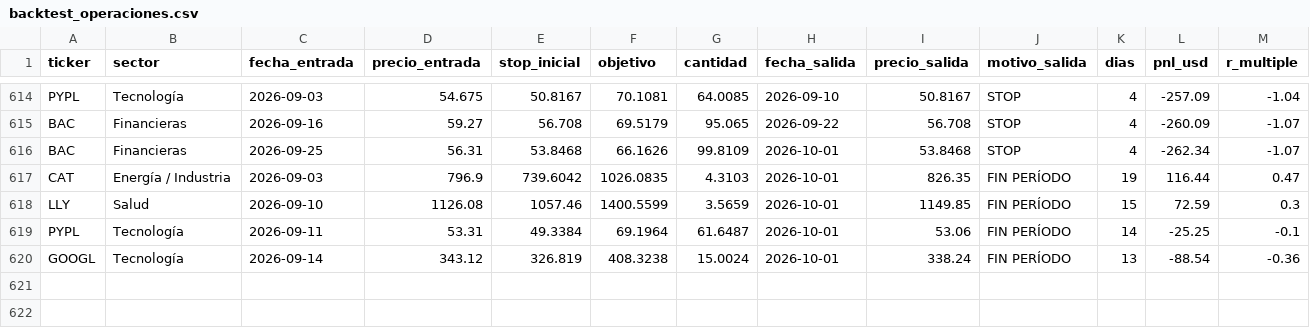
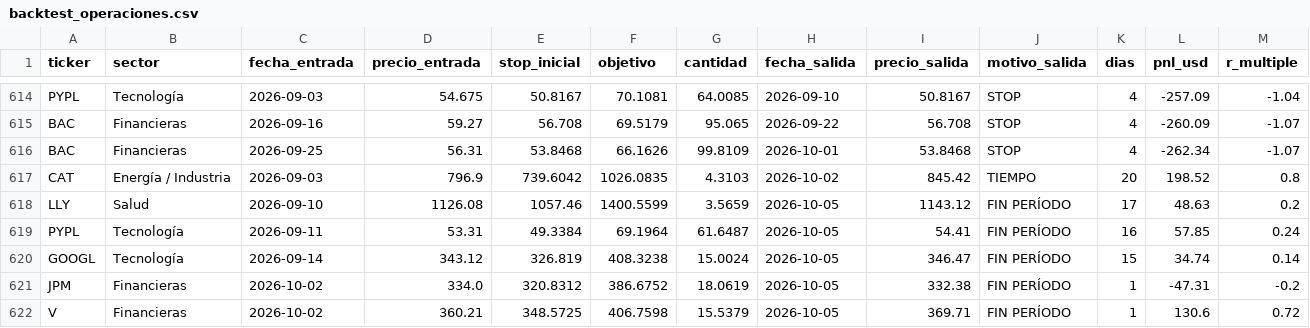
Before and after one commit to facundogreyak/swing-agent, a CSV file: reportes/backtest_operaciones.csv, drawn as a sheet; only a part is shown, gaps mark what is left out.

```diff
--- a/reportes/backtest_operaciones.csv
+++ b/reportes/backtest_operaciones.csv
@@ -616,5 +616,7 @@ BAC,Financieras,2026-09-16,59.27,56.708,69.5179,95.065,2026-09-22,56.708,STOP,4,
 BAC,Financieras,2026-09-25,56.31,53.8468,66.1626,99.8109,2026-10-01,53.8468,STOP,4,-262.34,-1.07
-CAT,Energía / Industria,2026-09-03,796.9,739.6042,1026.0835,4.3103,2026-10-01,826.35,FIN PERÍODO,19,116.44,0.47
-LLY,Salud,2026-09-10,1126.08,1057.46,1400.5599,3.5659,2026-10-01,1149.85,FIN PERÍODO,15,72.59,0.3
-PYPL,Tecnología,2026-09-11,53.31,49.3384,69.1964,61.6487,2026-10-01,53.06,FIN PERÍODO,14,-25.25,-0.1
-GOOGL,Tecnología,2026-09-14,343.12,326.819,408.3238,15.0024,2026-10-01,338.24,FIN PERÍODO,13,-88.54,-0.36
+CAT,Energía / Industria,2026-09-03,796.9,739.6042,1026.0835,4.3103,2026-10-02,845.42,TIEMPO,20,198.52,0.8
+LLY,Salud,2026-09-10,1126.08,1057.46,1400.5599,3.5659,2026-10-05,1143.12,FIN PERÍODO,17,48.63,0.2
+PYPL,Tecnología,2026-09-11,53.31,49.3384,69.1964,61.6487,2026-10-05,54.41,FIN PERÍODO,16,57.85,0.24
+GOOGL,Tecnología,2026-09-14,343.12,326.819,408.3238,15.0024,2026-10-05,346.47,FIN PERÍODO,15,34.74,0.14
+JPM,Financieras,2026-10-02,334.0,320.8312,386.6752,18.0619,2026-10-05,332.38,FIN PERÍODO,1,-47.31,-0.2
+V,Financieras,2026-10-02,360.21,348.5725,406.7598,15.5379,2026-10-05,369.71,FIN PERÍODO,1,130.6,0.72
```
Also changed, not shown: reportes/cedears.csv, reportes/momentum_equity.csv, 45 other files.
